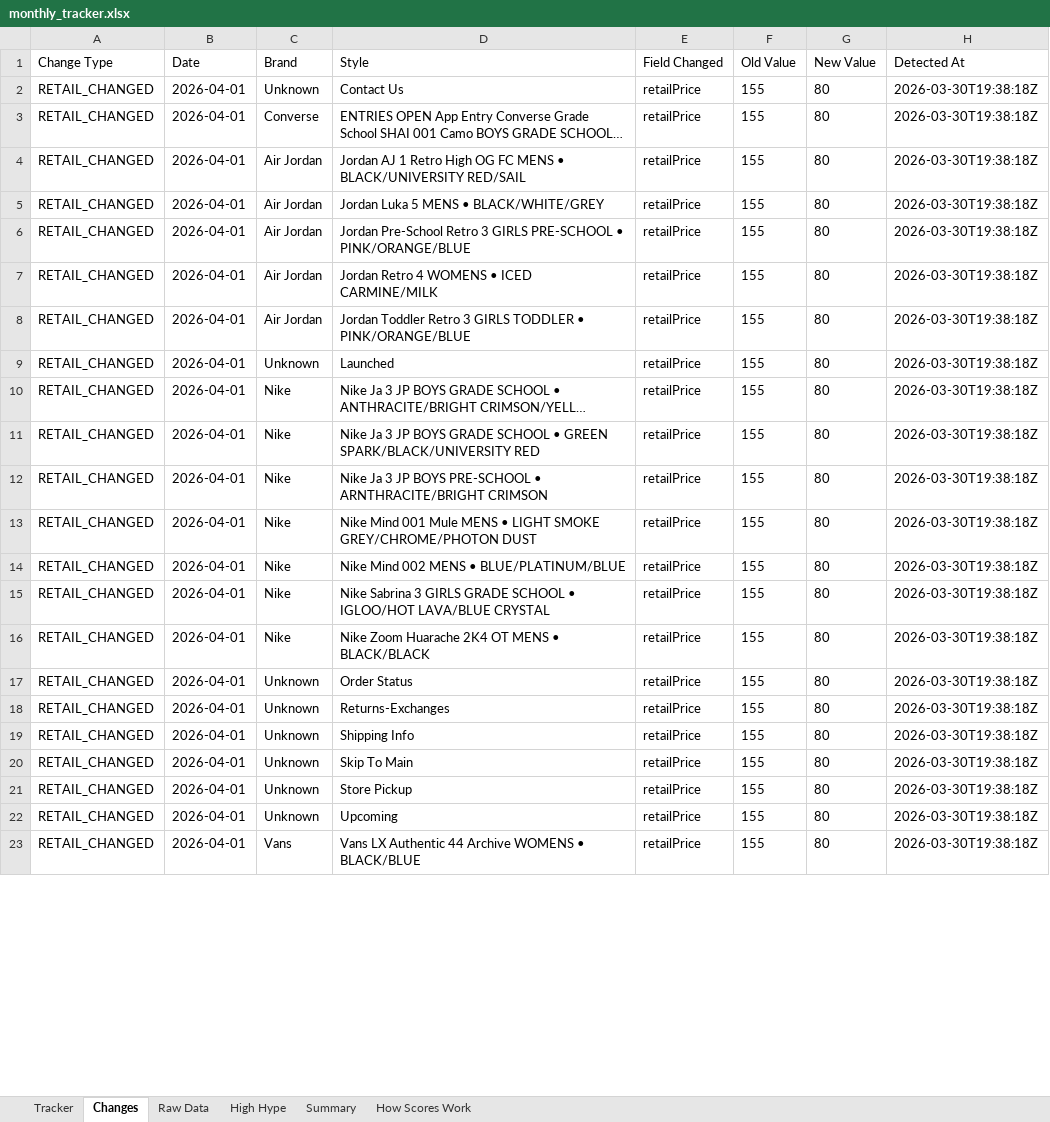
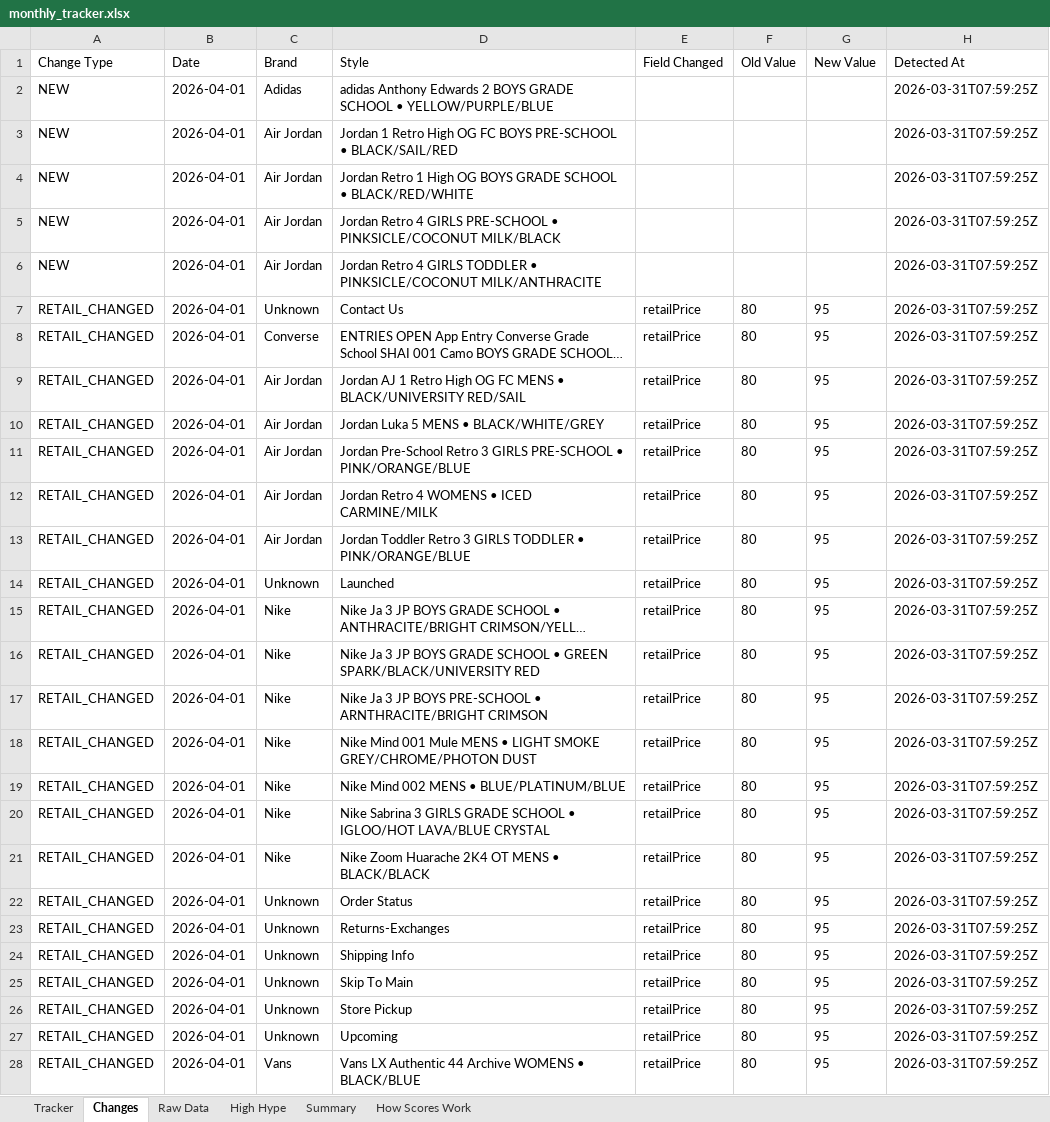
Before and after one commit to lordnader2002-sudo/Sneaker_Release_Tracker, an Excel workbook: output/monthly_tracker.xlsx, sheet Changes, drawn as a sheet; only a part is shown; long unchanged cells end in …; values as stored, in another font and other column widths than the file's, no borders; addresses are those after the commit; the diff covers the shown part only; the diff names each change by its address in the sheet, - before the commit and + after, or states it on an @@ line.

```diff
--- a/output/monthly_tracker.xlsx (sheet Changes)
+++ b/output/monthly_tracker.xlsx (sheet Changes)
+row 2: NEW | 2026-04-01 | Adidas | adidas Anthony Edwards 2 BOYS GRADE SCHOOL • YELLOW/PURPLE/BLUE |  |  |  | 2026-03-31T07:59:25Z
+row 3: NEW | 2026-04-01 | Air Jordan | Jordan 1 Retro High OG FC BOYS PRE-SCHOOL • BLACK/SAIL/RED |  |  |  | 2026-03-31T07:59:25Z
+row 4: NEW | 2026-04-01 | Air Jordan | Jordan Retro 1 High OG BOYS GRADE SCHOOL • BLACK/RED/WHITE |  |  |  | 2026-03-31T07:59:25Z
+row 5: NEW | 2026-04-01 | Air Jordan | Jordan Retro 4 GIRLS PRE-SCHOOL • PINKSICLE/COCONUT MILK/BLACK |  |  |  | 2026-03-31T07:59:25Z
+row 6: NEW | 2026-04-01 | Air Jordan | Jordan Retro 4 GIRLS TODDLER • PINKSICLE/COCONUT MILK/ANTHRACITE |  |  |  | 2026-03-31T07:59:25Z
-F7:F28 (Old Value): 155
+F7:F28 (Old Value): 80
-G7:G28 (New Value): 80
+G7:G28 (New Value): 95
-H7:H28 (Detected At): 2026-03-30T19:38:18Z
+H7:H28 (Detected At): 2026-03-31T07:59:25Z
```
Also changed, not shown: 3 edited cells elsewhere in this sheet, sheet Raw Data, sheet Tracker, sheet Summary, 4 other files.
